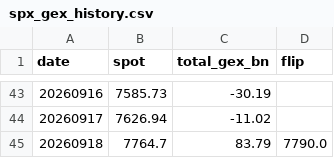
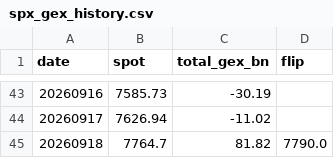
Before and after one commit to matsutoushi/nk225-option-site, a CSV file: data/spx_gex_history.csv, drawn as a sheet; only a part is shown, gaps mark what is left out.

```diff
--- a/data/spx_gex_history.csv
+++ b/data/spx_gex_history.csv
@@ -44,2 +44,2 @@ date,spot,total_gex_bn,flip
 20260917,7626.94,-11.02,
-20260918,7764.7,83.79,7790.0
+20260918,7764.7,81.82,7790.0
```
Also changed, not shown: 1 other file.
